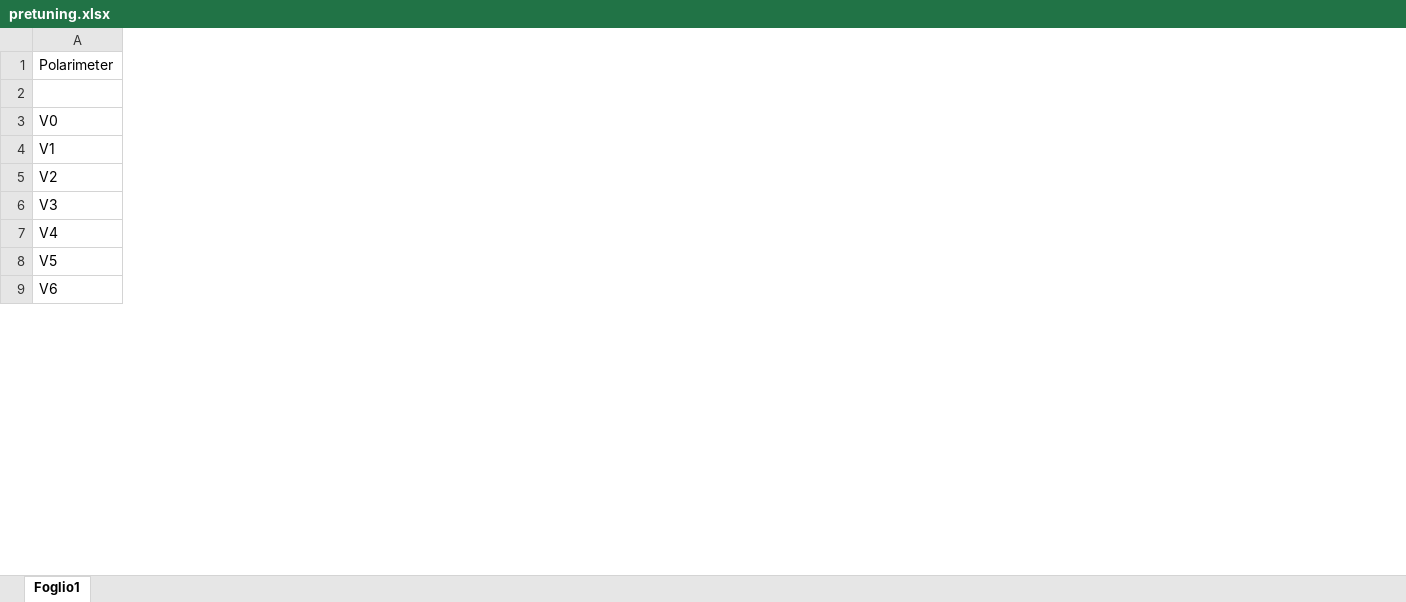
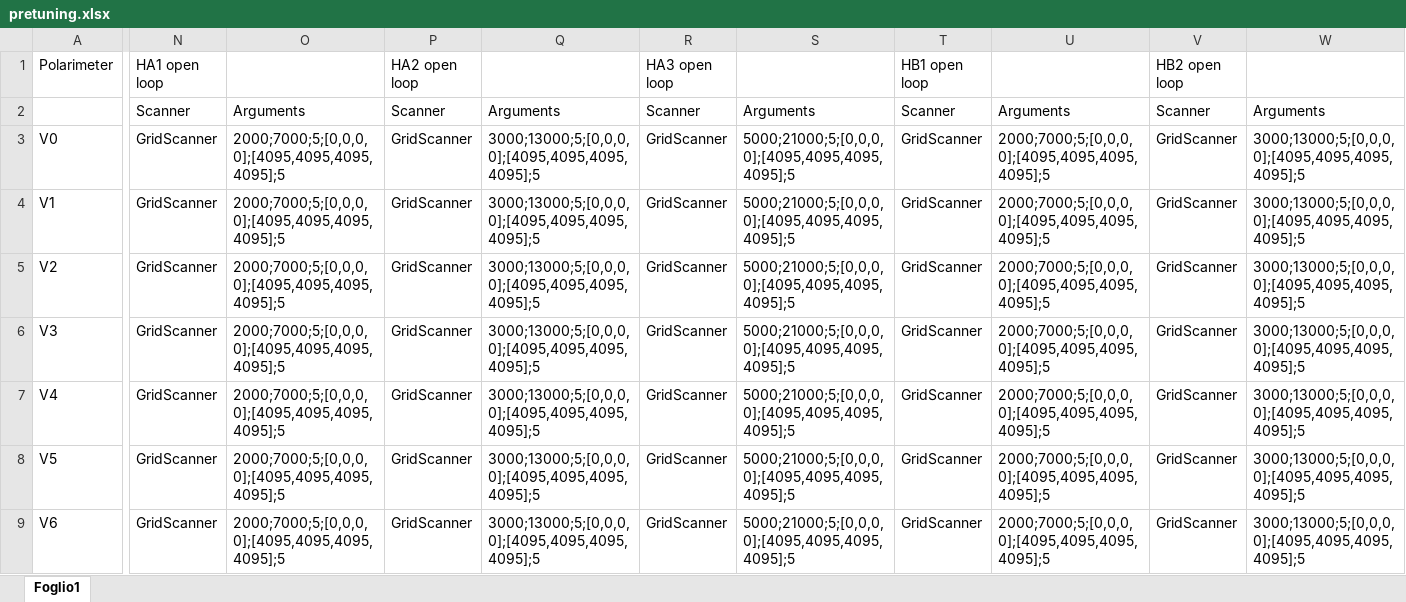
Before and after one commit to lspestrip/striptease, an Excel workbook: data/pretuning.xlsx, sheet Foglio1, drawn as a sheet; only a part is shown, gaps mark what is left out; values as stored, in another font and other column widths than the file's, no borders; the diff covers the shown part only; the diff names each change by its address in the sheet, - before the commit and + after, or states it on an @@ line.

Commit message:
Add open loop test option
VGs need to be chosen and specified in pretuning.xlsx in a future commit

```diff
--- a/data/pretuning.xlsx (sheet Foglio1)
+++ b/data/pretuning.xlsx (sheet Foglio1)
+column N, rows 1-9: HA1 open loop | Scanner | GridScanner | GridScanner | GridScanner | GridScanner | GridScanner | GridScanner | GridScanner
+column O, rows 2-9: Arguments | 2000;7000;5;[0,0,0,0];[4095,4095,4095,4095];5 | 2000;7000;5;[0,0,0,0];[4095,4095,4095,4095];5 | 2000;7000;5;[0,0,0,0];[4095,4095,4095,4095];5 | 2000;7000;5;[0,0,0,0];[4095,4095,4095,4095];5 | 2000;7000;5;[0,0,0,0];[4095,4095,4095,4095];5 | 2000;7000;5;[0,0,0,0];[4095,4095,4095,4095];5 | 2000;7000;5;[0,0,0,0];[4095,4095,4095,4095];5
+column P, rows 1-9: HA2 open loop | Scanner | GridScanner | GridScanner | GridScanner | GridScanner | GridScanner | GridScanner | GridScanner
+column Q, rows 2-9: Arguments | 3000;13000;5;[0,0,0,0];[4095,4095,4095,4095];5 | 3000;13000;5;[0,0,0,0];[4095,4095,4095,4095];5 | 3000;13000;5;[0,0,0,0];[4095,4095,4095,4095];5 | 3000;13000;5;[0,0,0,0];[4095,4095,4095,4095];5 | 3000;13000;5;[0,0,0,0];[4095,4095,4095,4095];5 | 3000;13000;5;[0,0,0,0];[4095,4095,4095,4095];5 | 3000;13000;5;[0,0,0,0];[4095,4095,4095,4095];5
+column R, rows 1-9: HA3 open loop | Scanner | GridScanner | GridScanner | GridScanner | GridScanner | GridScanner | GridScanner | GridScanner
+column S, rows 2-9: Arguments | 5000;21000;5;[0,0,0,0];[4095,4095,4095,4095];5 | 5000;21000;5;[0,0,0,0];[4095,4095,4095,4095];5 | 5000;21000;5;[0,0,0,0];[4095,4095,4095,4095];5 | 5000;21000;5;[0,0,0,0];[4095,4095,4095,4095];5 | 5000;21000;5;[0,0,0,0];[4095,4095,4095,4095];5 | 5000;21000;5;[0,0,0,0];[4095,4095,4095,4095];5 | 5000;21000;5;[0,0,0,0];[4095,4095,4095,4095];5
+column T, rows 1-9: HB1 open loop | Scanner | GridScanner | GridScanner | GridScanner | GridScanner | GridScanner | GridScanner | GridScanner
+column U, rows 2-9: Arguments | 2000;7000;5;[0,0,0,0];[4095,4095,4095,4095];5 | 2000;7000;5;[0,0,0,0];[4095,4095,4095,4095];5 | 2000;7000;5;[0,0,0,0];[4095,4095,4095,4095];5 | 2000;7000;5;[0,0,0,0];[4095,4095,4095,4095];5 | 2000;7000;5;[0,0,0,0];[4095,4095,4095,4095];5 | 2000;7000;5;[0,0,0,0];[4095,4095,4095,4095];5 | 2000;7000;5;[0,0,0,0];[4095,4095,4095,4095];5
+column V, rows 1-9: HB2 open loop | Scanner | GridScanner | GridScanner | GridScanner | GridScanner | GridScanner | GridScanner | GridScanner
+column W, rows 2-9: Arguments | 3000;13000;5;[0,0,0,0];[4095,4095,4095,4095];5 | 3000;13000;5;[0,0,0,0];[4095,4095,4095,4095];5 | 3000;13000;5;[0,0,0,0];[4095,4095,4095,4095];5 | 3000;13000;5;[0,0,0,0];[4095,4095,4095,4095];5 | 3000;13000;5;[0,0,0,0];[4095,4095,4095,4095];5 | 3000;13000;5;[0,0,0,0];[4095,4095,4095,4095];5 | 3000;13000;5;[0,0,0,0];[4095,4095,4095,4095];5
```
Also changed, not shown: 2 added columns and 6 edited cells elsewhere in this sheet, 1 other file.
